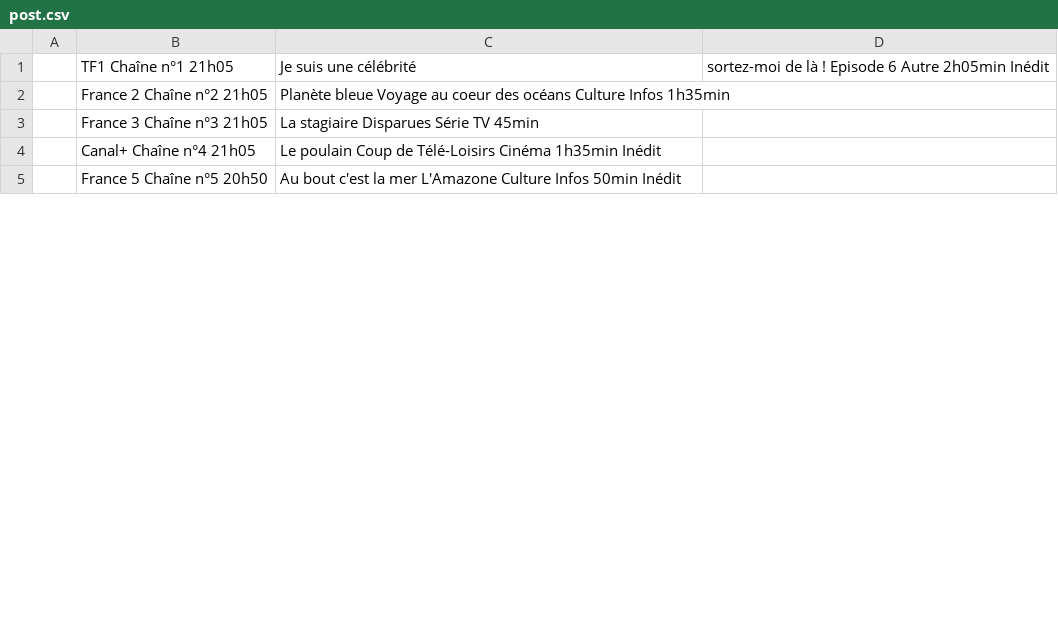
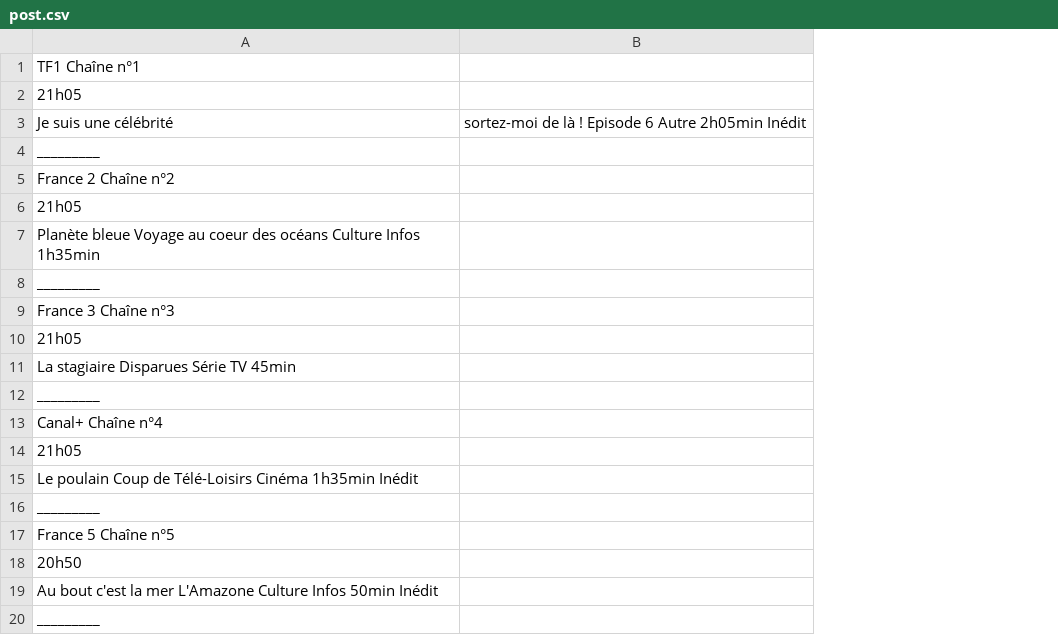
Before and after one commit to Miel2000/scraping_js, a CSV file: post.csv, drawn as a sheet; only a part is shown; removed rows and columns are numbered as before the commit, all else as after; the diff covers the shown part only; the diff names each change by its address in the sheet, - before the commit and + after, or states it on an @@ line.

```diff
--- a/post.csv
+++ b/post.csv
-column A, empty
-column B, rows 1-5: TF1 Chaîne n°1 21h05 | France 2 Chaîne n°2 21h05 | France 3 Chaîne n°3 21h05 | Canal+ Chaîne n°4 21h05 | France 5 Chaîne n°5 20h50
+row 1: TF1 Chaîne n°1
+row 2: 21h05
+row 4: _________
+row 5: France 2 Chaîne n°2
+row 6: 21h05
+row 8: _________
+row 9: France 3 Chaîne n°3
+row 10: 21h05
+row 12: _________
+row 13: Canal+ Chaîne n°4
+row 14: 21h05
+row 16: _________
+row 17: France 5 Chaîne n°5
+row 18: 20h50
+row 20: _________
```
Also changed, not shown: 54 added rows elsewhere in this file, 1 other file.
